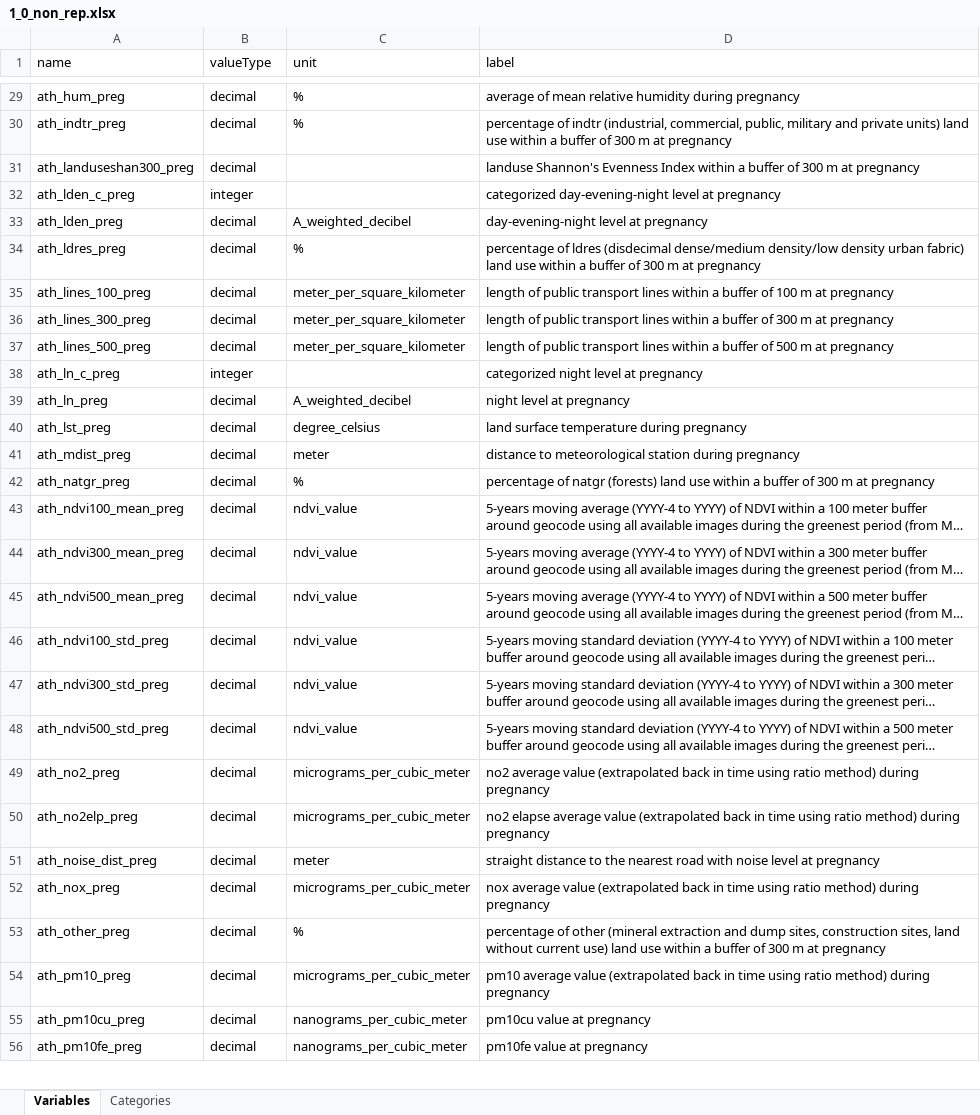
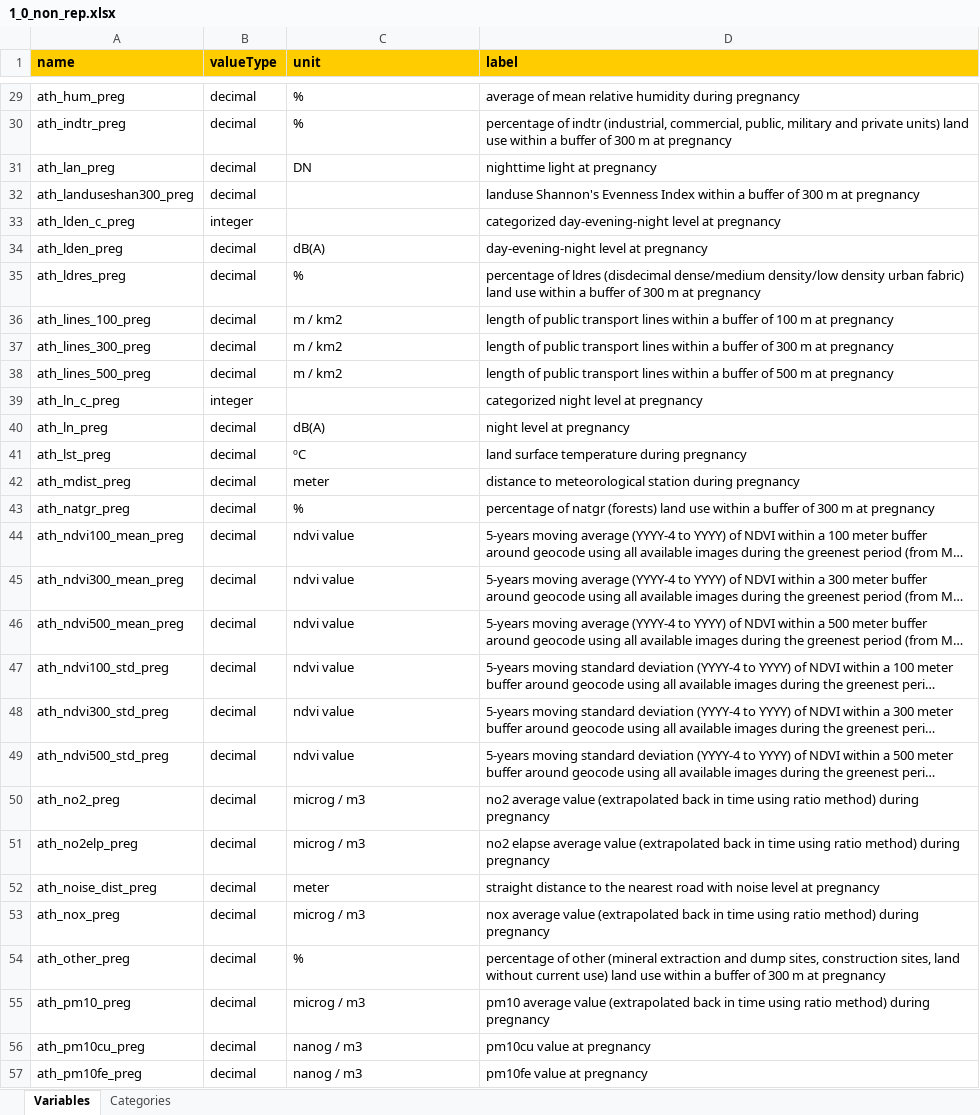
Before and after one commit to lifecycle-project/ds-dictionaries, an Excel workbook: dictionaries/urban_ath/1_0/1_0_non_rep.xlsx, sheet Variables, drawn as a sheet; only a part is shown, gaps mark what is left out; long unchanged cells end in …; values as stored, in another font and other column widths than the file's, no borders; addresses are those after the commit; the diff covers the shown part only; the diff names each change by its address in the sheet, - before the commit and + after, or states it on an @@ line.

```diff
--- a/dictionaries/urban_ath/1_0/1_0_non_rep.xlsx (sheet Variables)
+++ b/dictionaries/urban_ath/1_0/1_0_non_rep.xlsx (sheet Variables)
@@ A1:D1 fill: none → #FFCC00, bold: off → on @@
+row 31: ath_lan_preg | decimal | DN | nighttime light at pregnancy
-C34 (unit): A_weighted_decibel
+C34 (unit): dB(A)
-C36:C38 (unit): meter_per_square_kilometer
+C36:C38 (unit): m / km2
-C40 (unit): A_weighted_decibel
+C40 (unit): dB(A)
-C41 (unit): degree_celsius
+C41 (unit): ºC
-C44:C49 (unit): ndvi_value
+C44:C49 (unit): ndvi value
-C50:C51 (unit): micrograms_per_cubic_meter
+C50:C51 (unit): microg / m3
-C53 (unit): micrograms_per_cubic_meter
+C53 (unit): microg / m3
-C55 (unit): micrograms_per_cubic_meter
+C55 (unit): microg / m3
-C56:C57 (unit): nanograms_per_cubic_meter
+C56:C57 (unit): nanog / m3
```
Also changed, not shown: 1 added row, 94 edited cells and cell formats elsewhere in this sheet, sheet Categories, dictionaries/urban_ath/1_0/1_0_trimester_rep.xlsx, dictionaries/urban_ath/1_0/1_0_yearly_rep.xlsx, 1 other file.
